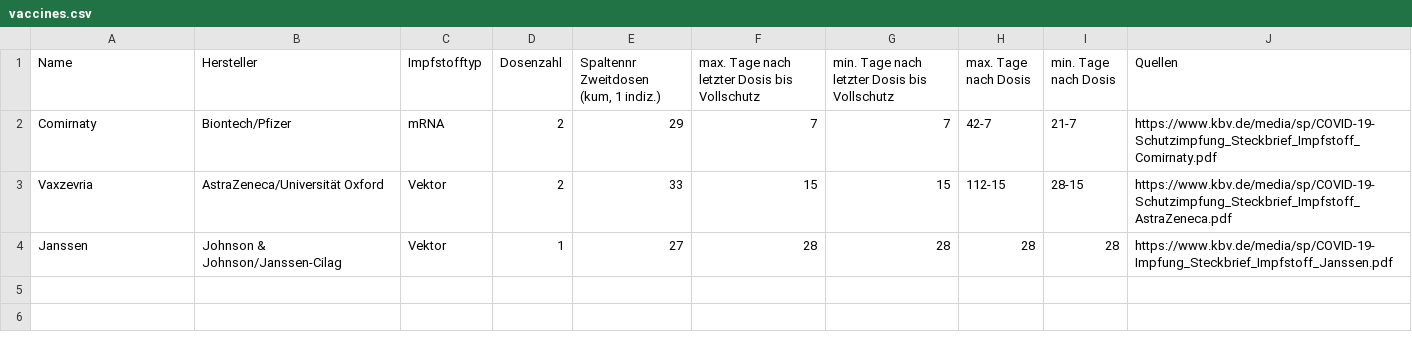
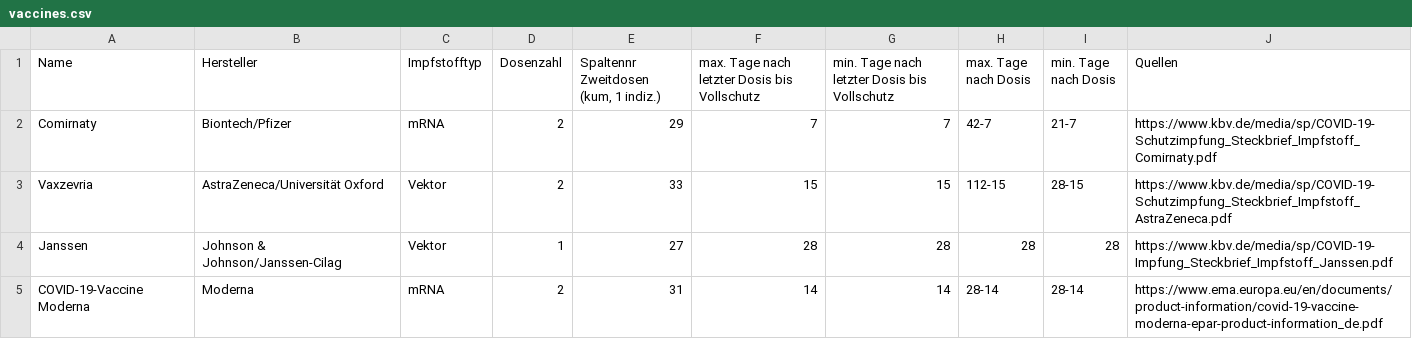
Before and after one commit to shelvesdragon/VaccCtdwnDE, a CSV file: res/vaccines.csv, drawn as a sheet.

Commit message:
Added Moderna, Calculation false, Param. VaccDay

```diff
--- a/res/vaccines.csv
+++ b/res/vaccines.csv
@@ -4 +4,2 @@ Vaxzevria,AstraZeneca/Universität Oxford,Vektor,2,33,15,15,112-15,28-15,https:/
 Janssen,Johnson & Johnson/Janssen-Cilag,Vektor,1,27,28,28,28,28,https://www.kbv.de/media/sp/COVID-19-Impfung_Steckbrief_Impfstoff_Janssen.pdf
+COVID-19-Vaccine Moderna,Moderna,mRNA,2,31,14,14,28-14,28-14,https://www.ema.europa.eu/en/documents/product-information/covid-19-vaccine-moderna-epar-product-information_de.pdf
```
Also changed, not shown: 2 other files.
